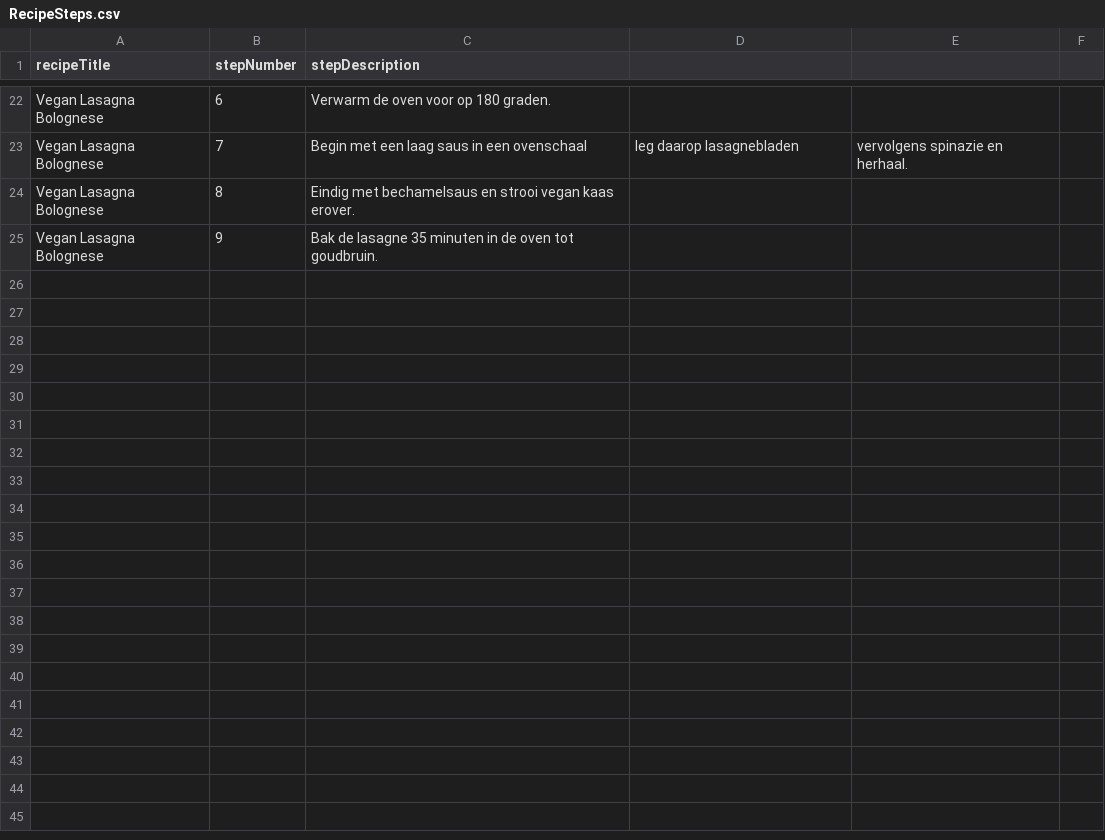
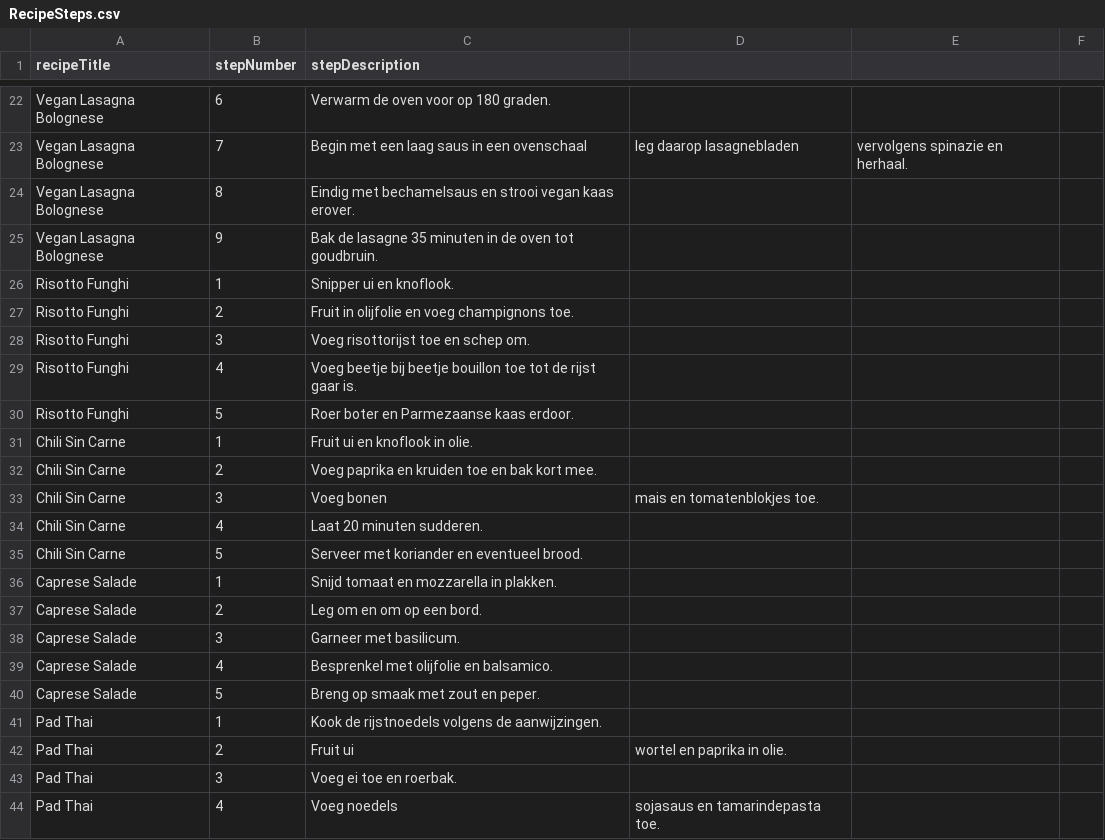
Before and after one commit to C17-MIW-NN/P1-KookKompas, a CSV file: src/main/resources/static/RecipeSteps.csv, drawn as a sheet; only a part is shown, gaps mark what is left out; the diff covers the shown part only.

Commit message:
added for recipes to the initializer

```diff
--- a/src/main/resources/static/RecipeSteps.csv
+++ b/src/main/resources/static/RecipeSteps.csv
@@ -25 +25,20 @@ Vegan Lasagna Bolognese,8,Eindig met bechamelsaus en strooi vegan kaas erover.
 Vegan Lasagna Bolognese,9,Bak de lasagne 35 minuten in de oven tot goudbruin.
+Risotto Funghi,1,Snipper ui en knoflook.
+Risotto Funghi,2,Fruit in olijfolie en voeg champignons toe.
+Risotto Funghi,3,Voeg risottorijst toe en schep om.
+Risotto Funghi,4,Voeg beetje bij beetje bouillon toe tot de rijst gaar is.
+Risotto Funghi,5,Roer boter en Parmezaanse kaas erdoor.
+Chili Sin Carne,1,Fruit ui en knoflook in olie.
+Chili Sin Carne,2,Voeg paprika en kruiden toe en bak kort mee.
+Chili Sin Carne,3,Voeg bonen, mais en tomatenblokjes toe.
+Chili Sin Carne,4,Laat 20 minuten sudderen.
+Chili Sin Carne,5,Serveer met koriander en eventueel brood.
+Caprese Salade,1,Snijd tomaat en mozzarella in plakken.
+Caprese Salade,2,Leg om en om op een bord.
+Caprese Salade,3,Garneer met basilicum.
+Caprese Salade,4,Besprenkel met olijfolie en balsamico.
+Caprese Salade,5,Breng op smaak met zout en peper.
+Pad Thai,1,Kook de rijstnoedels volgens de aanwijzingen.
+Pad Thai,2,Fruit ui, wortel en paprika in olie.
+Pad Thai,3,Voeg ei toe en roerbak.
+Pad Thai,4,Voeg noedels, sojasaus en tamarindepasta toe.
```
Also changed, not shown: 35 added rows elsewhere in this file, src/main/resources/static/IngredientList.csv, src/main/resources/static/RecipeCategory.csv, 12 other files.
